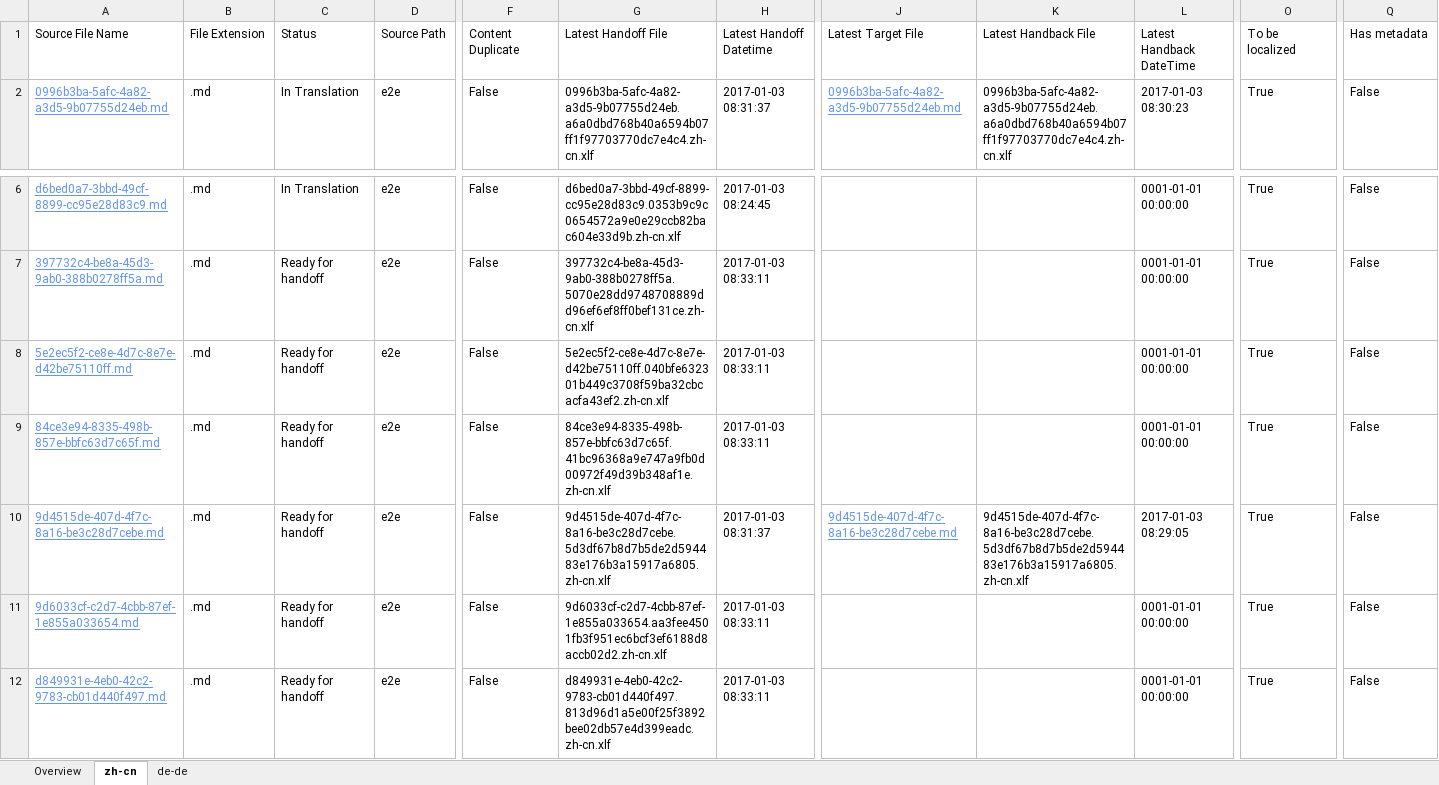
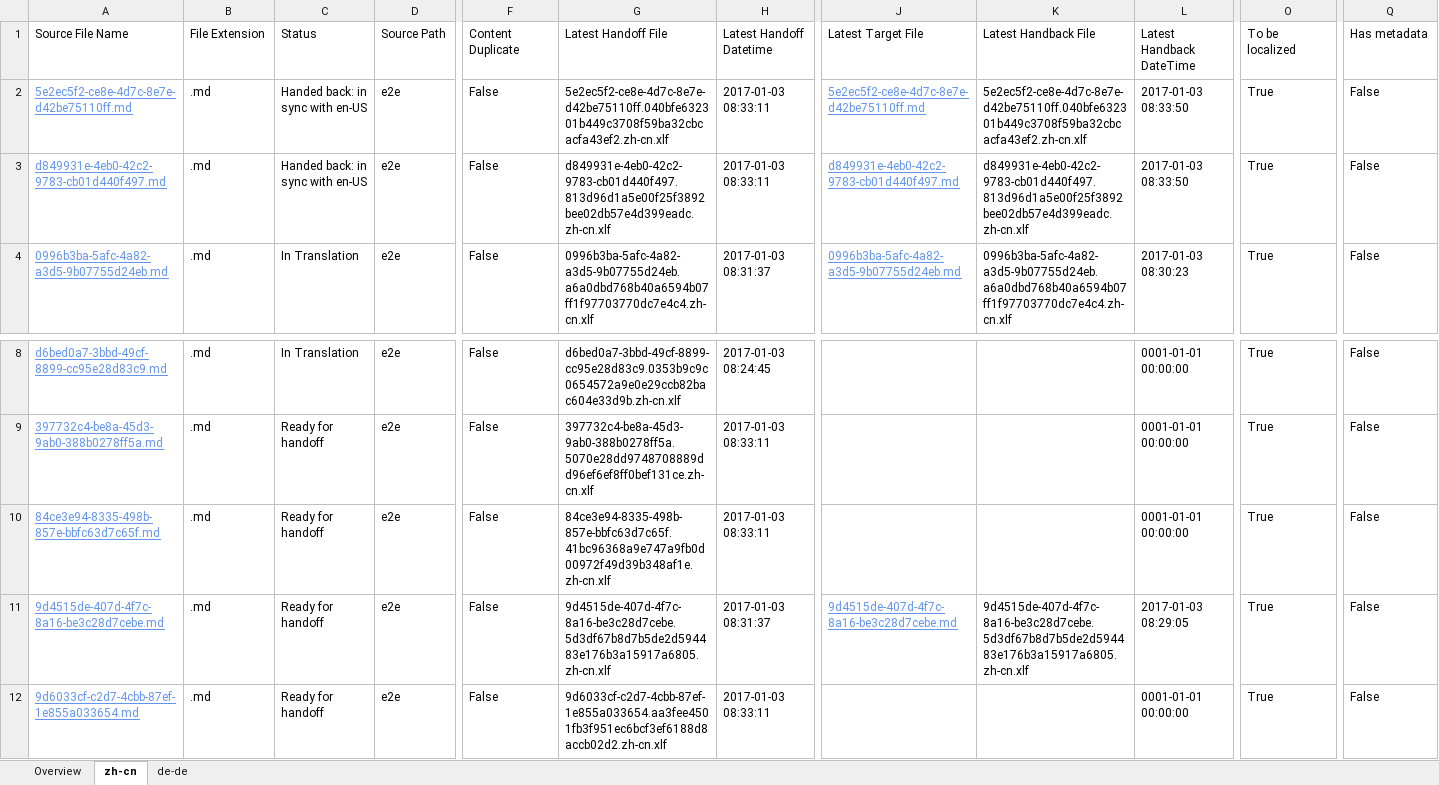
Before and after one commit to OpenLocalizationTestOrg/ol-test1-handback, an Excel workbook: ol-handback/OpenLocalizationTestOrg/ol-test1/ci/localization-status.xlsx, sheet zh-cn, drawn as a sheet; only a part is shown, gaps mark what is left out; values as stored, in another font and other column widths than the file's, no borders; table styles not drawn; removed rows and columns are numbered as before the commit, all else as after; rows hold the shown columns only; the diff names each change by its address in the sheet, - before the commit and + after, or states it on an @@ line.

```diff
--- a/ol-handback/OpenLocalizationTestOrg/ol-test1/ci/localization-status.xlsx (sheet zh-cn)
+++ b/ol-handback/OpenLocalizationTestOrg/ol-test1/ci/localization-status.xlsx (sheet zh-cn)
+row 2: 5e2ec5f2-ce8e-4d7c-8e7e-d42be75110ff.md | .md | Handed back: in sync with en-US | e2e | False | 5e2ec5f2-ce8e-4d7c-8e7e-d42be75110ff.040bfe632301b449c3708f59ba32cbcacfa43ef2.zh-cn.xlf | 2017-01-03 08:33:11 | 5e2ec5f2-ce8e-4d7c-8e7e-d42be75110ff.md | 5e2ec5f2-ce8e-4d7c-8e7e-d42be75110ff.040bfe632301b449c3708f59ba32cbcacfa43ef2.zh-cn.xlf | 2017-01-03 08:33:50 | True | False
+row 3: d849931e-4eb0-42c2-9783-cb01d440f497.md | .md | Handed back: in sync with en-US | e2e | False | d849931e-4eb0-42c2-9783-cb01d440f497.813d96d1a5e00f25f3892bee02db57e4d399eadc.zh-cn.xlf | 2017-01-03 08:33:11 | d849931e-4eb0-42c2-9783-cb01d440f497.md | d849931e-4eb0-42c2-9783-cb01d440f497.813d96d1a5e00f25f3892bee02db57e4d399eadc.zh-cn.xlf | 2017-01-03 08:33:50 | True | False
-row 8: 5e2ec5f2-ce8e-4d7c-8e7e-d42be75110ff.md | .md | Ready for handoff | e2e | False | 5e2ec5f2-ce8e-4d7c-8e7e-d42be75110ff.040bfe632301b449c3708f59ba32cbcacfa43ef2.zh-cn.xlf | 2017-01-03 08:33:11 |  |  | 0001-01-01 00:00:00 | True | False
-row 12: d849931e-4eb0-42c2-9783-cb01d440f497.md | .md | Ready for handoff | e2e | False | d849931e-4eb0-42c2-9783-cb01d440f497.813d96d1a5e00f25f3892bee02db57e4d399eadc.zh-cn.xlf | 2017-01-03 08:33:11 |  |  | 0001-01-01 00:00:00 | True | False
```
Also changed, not shown: sheet de-de, sheet Overview, 1 other file.
